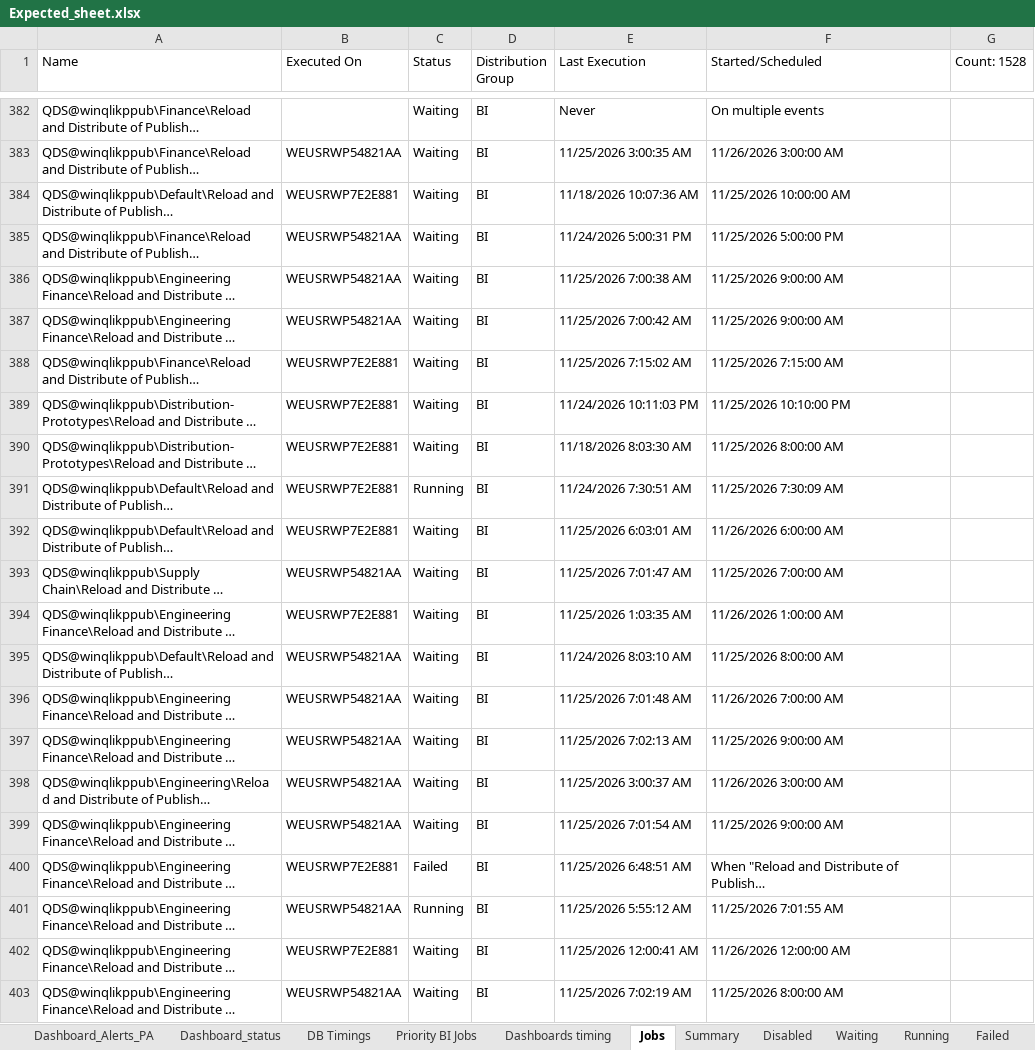
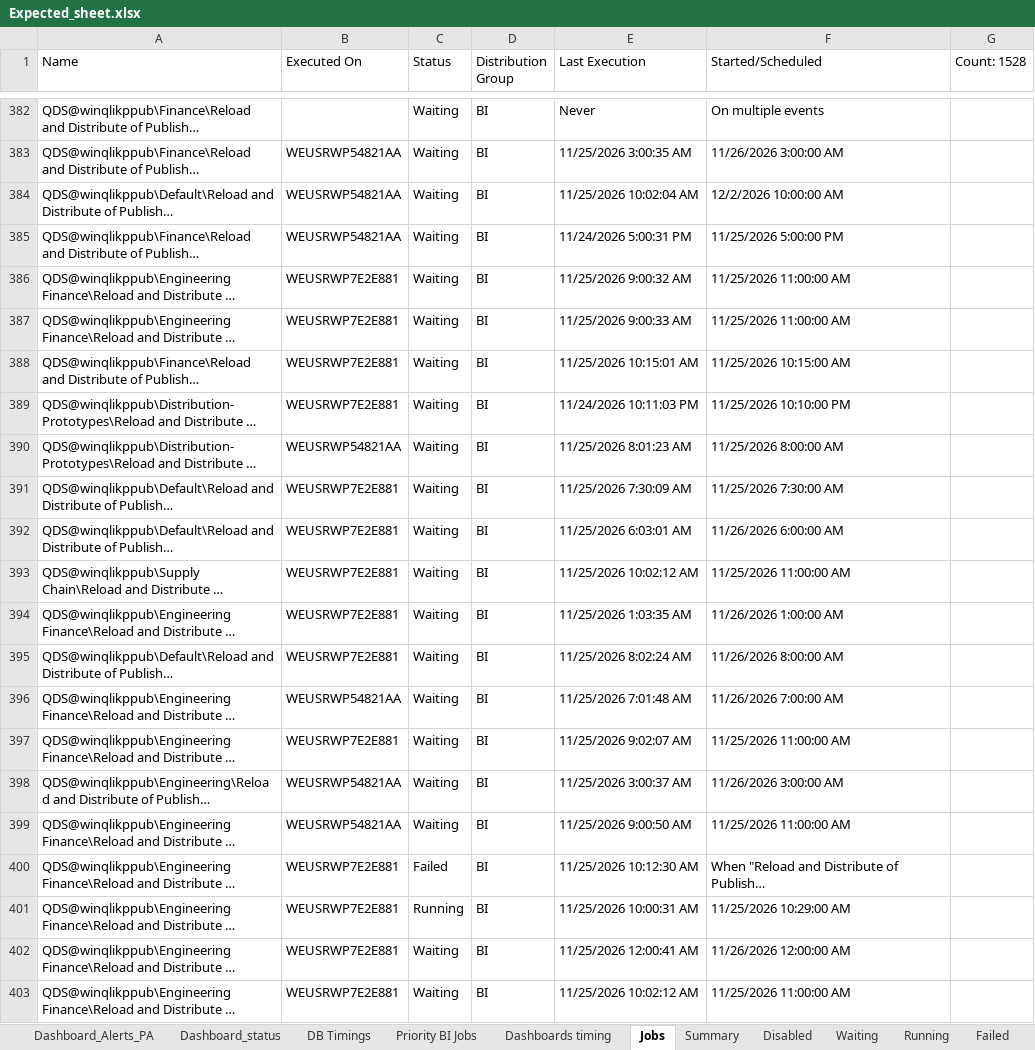
Before and after one commit to warriorcool1213-blip/Wabtec_Qlik_DB-s, an Excel workbook: Expected_sheet.xlsx, sheet Jobs, drawn as a sheet; only a part is shown, gaps mark what is left out; long unchanged cells end in …; values as stored, in another font and other column widths than the file's, no cell formats; the diff covers the shown part only; the diff names each change by its address in the sheet, - before the commit and + after, or states it on an @@ line.

```diff
--- a/Expected_sheet.xlsx (sheet Jobs)
+++ b/Expected_sheet.xlsx (sheet Jobs)
-B384 (Executed On): WEUSRWP7E2E881
+B384 (Executed On): WEUSRWP54821AA
-E384 (Last Execution): 11/18/2026 10:07:36 AM
+E384 (Last Execution): 11/25/2026 10:02:04 AM
-F384 (Started/Scheduled): 11/25/2026 10:00:00 AM
+F384 (Started/Scheduled): 12/2/2026 10:00:00 AM
-B386:B387 (Executed On): WEUSRWP54821AA
+B386:B387 (Executed On): WEUSRWP7E2E881
-E386 (Last Execution): 11/25/2026 7:00:38 AM
+E386 (Last Execution): 11/25/2026 9:00:32 AM
-F386:F387 (Started/Scheduled): 11/25/2026 9:00:00 AM
+F386:F387 (Started/Scheduled): 11/25/2026 11:00:00 AM
-E387 (Last Execution): 11/25/2026 7:00:42 AM
+E387 (Last Execution): 11/25/2026 9:00:33 AM
-E388 (Last Execution): 11/25/2026 7:15:02 AM
+E388 (Last Execution): 11/25/2026 10:15:01 AM
-F388 (Started/Scheduled): 11/25/2026 7:15:00 AM
+F388 (Started/Scheduled): 11/25/2026 10:15:00 AM
-B390 (Executed On): WEUSRWP7E2E881
+B390 (Executed On): WEUSRWP54821AA
-E390 (Last Execution): 11/18/2026 8:03:30 AM
+E390 (Last Execution): 11/25/2026 8:01:23 AM
-C391 (Status): Running
+C391 (Status): Waiting
-E391 (Last Execution): 11/24/2026 7:30:51 AM
+E391 (Last Execution): 11/25/2026 7:30:09 AM
-F391 (Started/Scheduled): 11/25/2026 7:30:09 AM
+F391 (Started/Scheduled): 11/25/2026 7:30:00 AM
-B393 (Executed On): WEUSRWP54821AA
+B393 (Executed On): WEUSRWP7E2E881
-E393 (Last Execution): 11/25/2026 7:01:47 AM
+E393 (Last Execution): 11/25/2026 10:02:12 AM
-F393 (Started/Scheduled): 11/25/2026 7:00:00 AM
+F393 (Started/Scheduled): 11/25/2026 11:00:00 AM
-B395 (Executed On): WEUSRWP54821AA
+B395 (Executed On): WEUSRWP7E2E881
-E395 (Last Execution): 11/24/2026 8:03:10 AM
+E395 (Last Execution): 11/25/2026 8:02:24 AM
-F395 (Started/Scheduled): 11/25/2026 8:00:00 AM
+F395 (Started/Scheduled): 11/26/2026 8:00:00 AM
-B397 (Executed On): WEUSRWP54821AA
+B397 (Executed On): WEUSRWP7E2E881
-E397 (Last Execution): 11/25/2026 7:02:13 AM
+E397 (Last Execution): 11/25/2026 9:02:07 AM
-F397 (Started/Scheduled): 11/25/2026 9:00:00 AM
+F397 (Started/Scheduled): 11/25/2026 11:00:00 AM
-E399 (Last Execution): 11/25/2026 7:01:54 AM
+E399 (Last Execution): 11/25/2026 9:00:50 AM
-F399 (Started/Scheduled): 11/25/2026 9:00:00 AM
+F399 (Started/Scheduled): 11/25/2026 11:00:00 AM
-E400 (Last Execution): 11/25/2026 6:48:51 AM
+E400 (Last Execution): 11/25/2026 10:12:30 AM
-B401 (Executed On): WEUSRWP54821AA
+B401 (Executed On): WEUSRWP7E2E881
-E401 (Last Execution): 11/25/2026 5:55:12 AM
+E401 (Last Execution): 11/25/2026 10:00:31 AM
-F401 (Started/Scheduled): 11/25/2026 7:01:55 AM
+F401 (Started/Scheduled): 11/25/2026 10:29:00 AM
-B403 (Executed On): WEUSRWP54821AA
+B403 (Executed On): WEUSRWP7E2E881
-E403 (Last Execution): 11/25/2026 7:02:19 AM
+E403 (Last Execution): 11/25/2026 10:02:12 AM
-F403 (Started/Scheduled): 11/25/2026 8:00:00 AM
+F403 (Started/Scheduled): 11/25/2026 11:00:00 AM
```
Also changed, not shown: 870 edited cells elsewhere in this sheet, sheet Waiting, sheet Running, sheet Dashboard_status, sheet Summary, sheet Failed, sheet Dashboard_Alerts_PA, 3 more sheets, cell formats.
